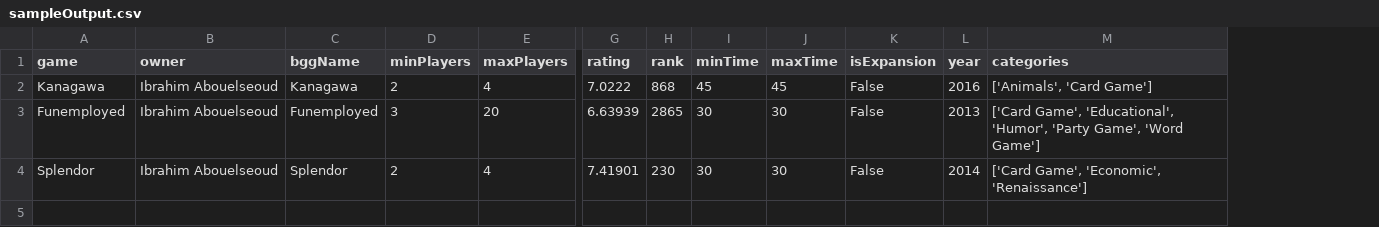
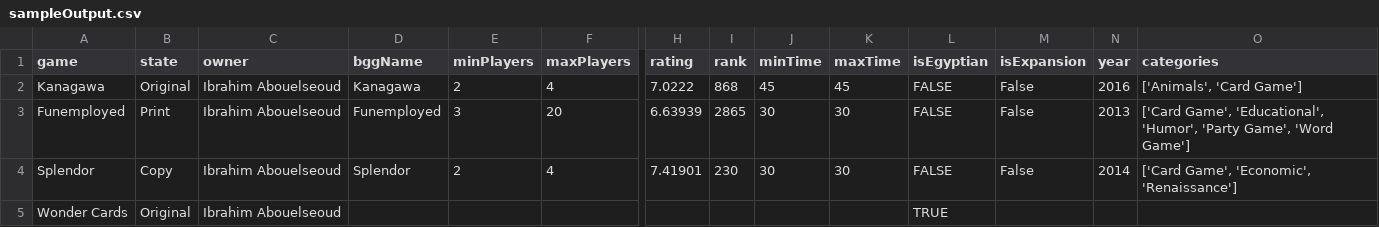
Before and after one commit to Ibrahim-AbouElseoud/bgg-data-augmented-indexer, a CSV file: sampleOutput.csv, drawn as a sheet; only a part is shown, gaps mark what is left out; rows hold the shown columns only; the diff names each change by its address in the sheet, - before the commit and + after, or states it on an @@ line.

Commit message:
Add mandatory columns like State,Egyptian Game and update samples and readme to reflect that

```diff
--- a/sampleOutput.csv
+++ b/sampleOutput.csv
+column B (state), rows 2-4: Original | Print | Copy
+column L (isEgyptian), rows 2-4: all FALSE
+row 5: Wonder Cards | Original | Ibrahim Abouelseoud |  |  |  |  |  |  |  | TRUE
```
Also changed, not shown: 2 other files.
